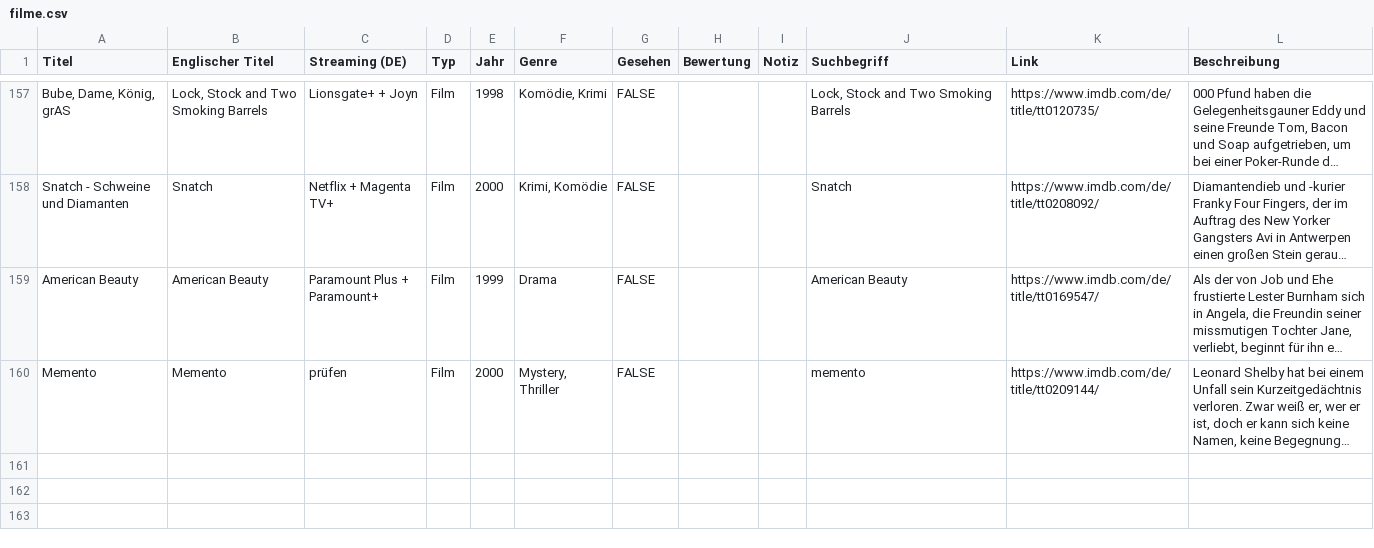
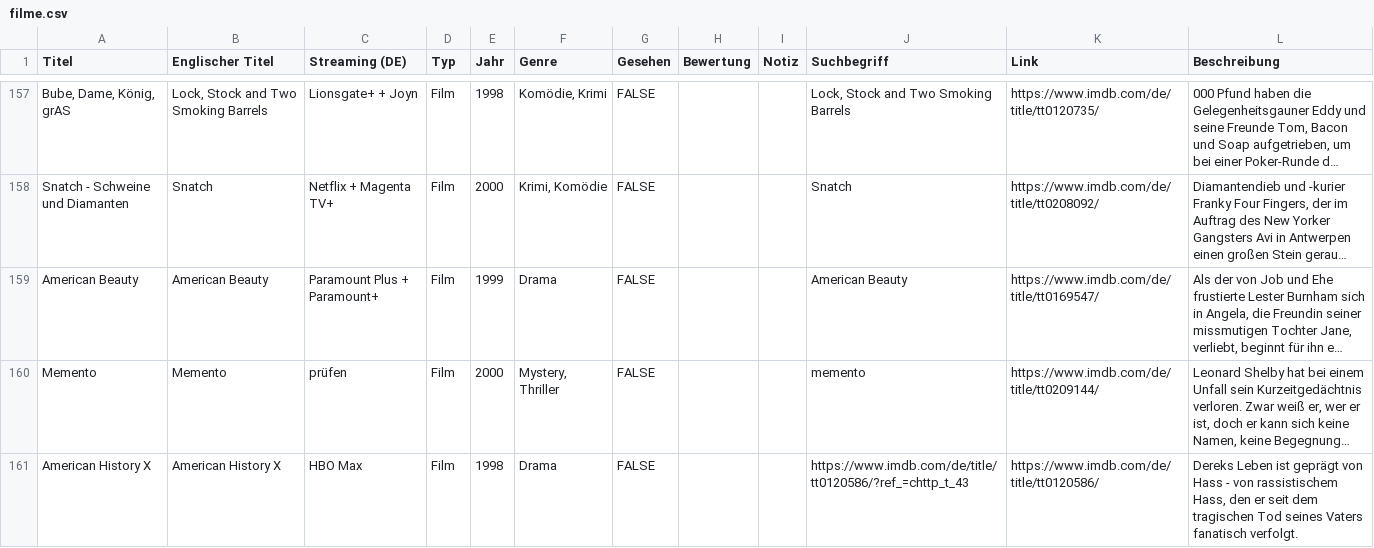
Before and after one commit to littlehandftw/watchlist, a CSV file: filme.csv, drawn as a sheet; only a part is shown, gaps mark what is left out; long unchanged cells end in …; the diff names each change by its address in the sheet, - before the commit and + after, or states it on an @@ line.

Commit message:
Hinzugefügt: American History X (1998)

```diff
--- a/filme.csv
+++ b/filme.csv
+row 161: American History X | American History X | HBO Max | Film | 1998 | Drama | FALSE |  |  | https://www.imdb.com/de/title/tt0120586/?ref_=chttp_t_43 | https://www.imdb.com/de/title/tt0120586/ | Dereks Leben ist geprägt von Hass - von rassistischem Hass, den er seit dem tragischen Tod seines Vaters fanatisch verfolgt.
```
